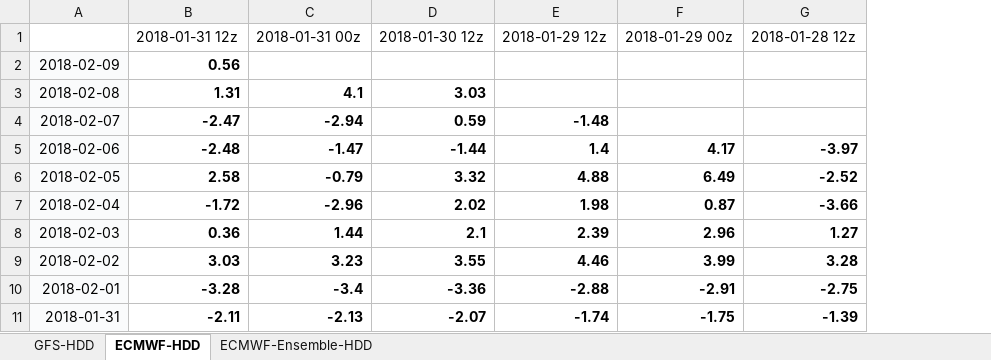
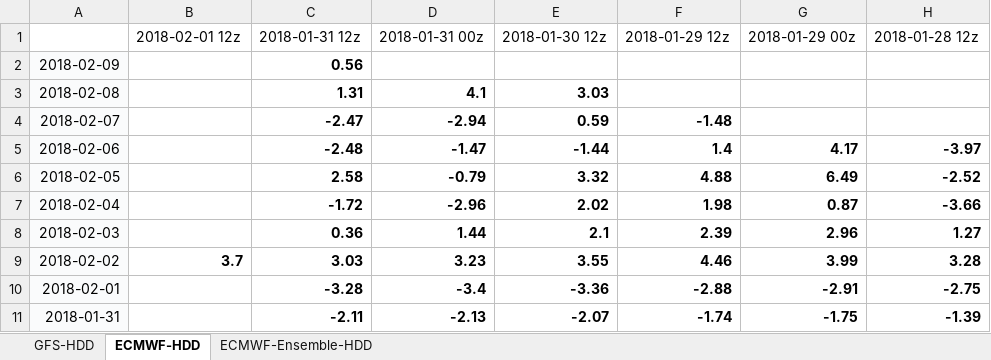
Before and after one commit to shuowenwei/TradingPlans, an Excel workbook: GFS/GFS.xlsx, sheet ECMWF-HDD, drawn as a sheet; only a part is shown; values as stored, in another font and other column widths than the file's, no borders; conditional formats not drawn; the diff names each change by its address in the sheet, - before the commit and + after, or states it on an @@ line.

```diff
--- a/GFS/GFS.xlsx (sheet ECMWF-HDD)
+++ b/GFS/GFS.xlsx (sheet ECMWF-HDD)
+column B, rows 1-9: 2018-02-01 12z |  |  |  |  |  |  |  | 3.7
```
Also changed, not shown: sheet ECMWF-Ensemble-HDD, sheet GFS-HDD, formulas that keep their value.
